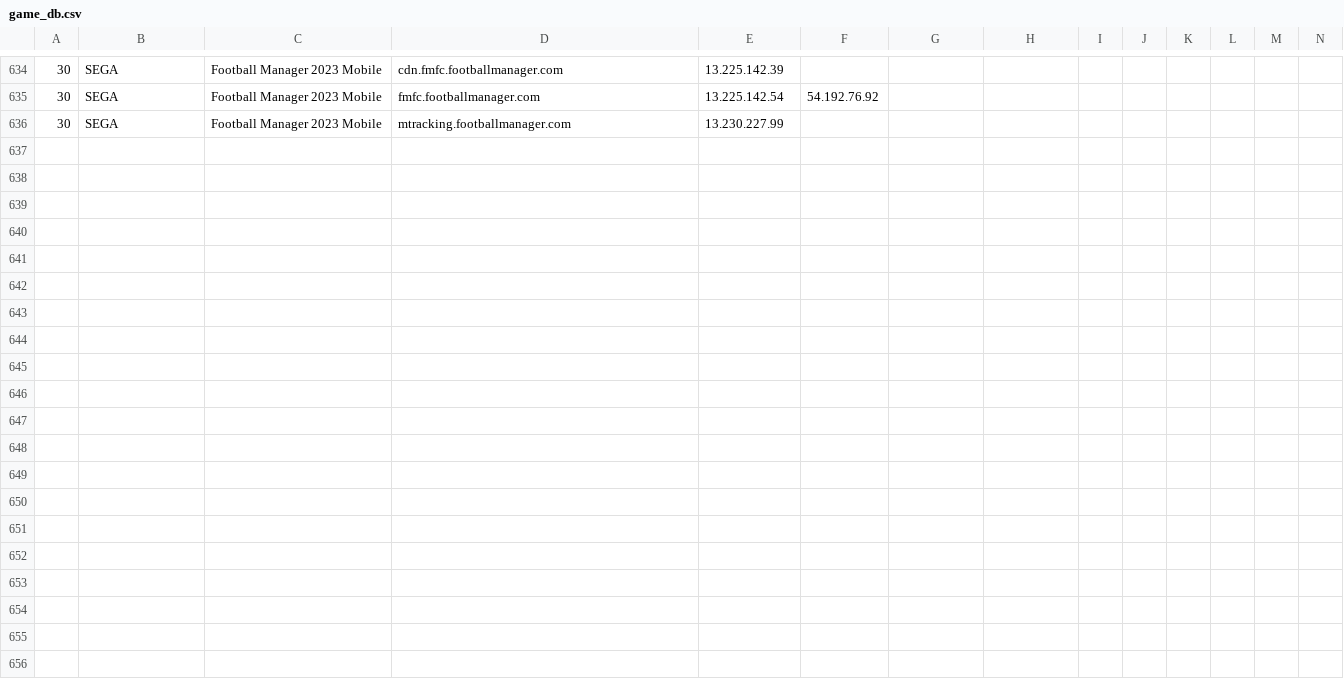
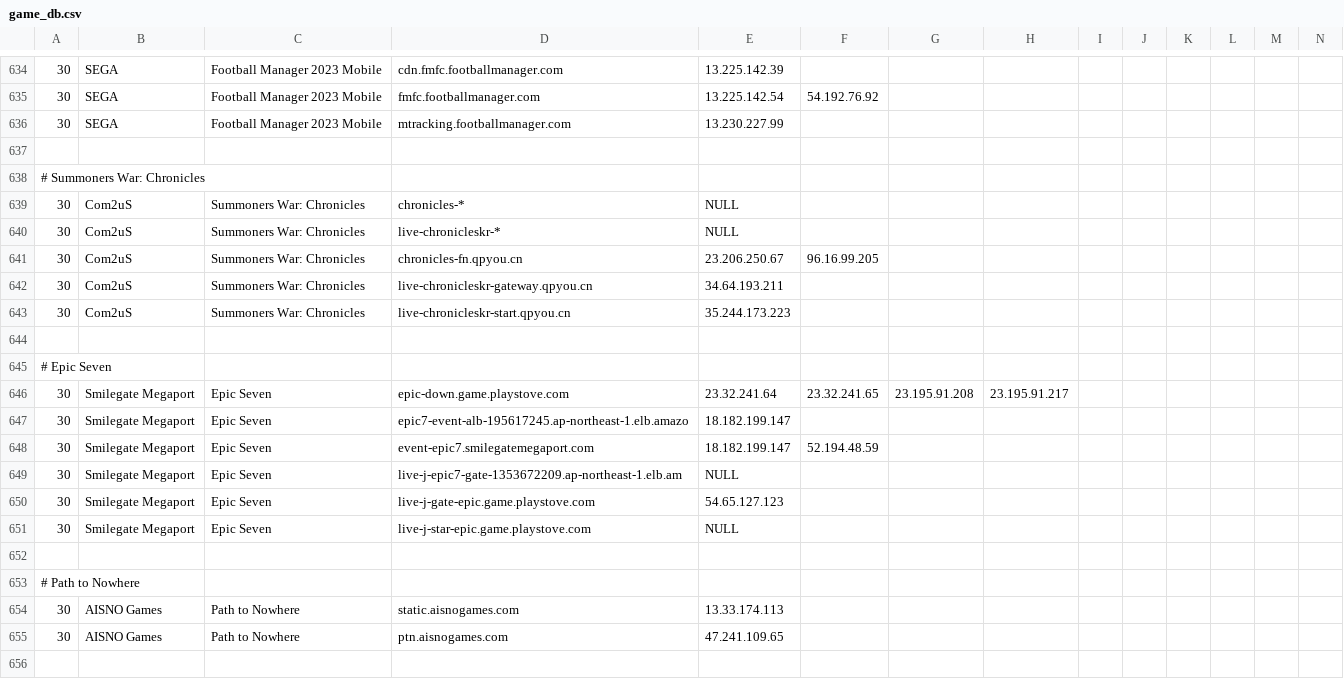
Before and after one commit to zeroistfilm/Shell_Parser, a CSV file: game_db.csv, drawn as a sheet; only a part is shown, gaps mark what is left out; rows hold the shown columns only; the diff covers the shown part only; the diff names each change by its address in the sheet, - before the commit and + after, or states it on an @@ line.

Commit message:
Add Summoners, Epic, 무기미도, 니케, 트리오브세이비어M
Signed-off-by: Henry Choi <wschd770@gmail.com>

```diff
--- a/game_db.csv
+++ b/game_db.csv
+row 637: (empty)
+row 638: # Summoners War: Chronicles
+row 639: 30 | Com2uS | Summoners War: Chronicles | chronicles-* | NULL
+row 640: 30 | Com2uS | Summoners War: Chronicles | live-chronicleskr-* | NULL
+row 641: 30 | Com2uS | Summoners War: Chronicles | chronicles-fn.qpyou.cn | 23.206.250.67 | 96.16.99.205
+row 642: 30 | Com2uS | Summoners War: Chronicles | live-chronicleskr-gateway.qpyou.cn | 34.64.193.211
+row 643: 30 | Com2uS | Summoners War: Chronicles | live-chronicleskr-start.qpyou.cn | 35.244.173.223
+row 644: (empty)
+row 645: # Epic Seven
+row 646: 30 | Smilegate Megaport | Epic Seven | epic-down.game.playstove.com | 23.32.241.64 | 23.32.241.65 | 23.195.91.208 | 23.195.91.217
+row 647: 30 | Smilegate Megaport | Epic Seven | epic7-event-alb-195617245.ap-northeast-1.elb.amazo | 18.182.199.147
+row 648: 30 | Smilegate Megaport | Epic Seven | event-epic7.smilegatemegaport.com | 18.182.199.147 | 52.194.48.59
+row 649: 30 | Smilegate Megaport | Epic Seven | live-j-epic7-gate-1353672209.ap-northeast-1.elb.am | NULL
+row 650: 30 | Smilegate Megaport | Epic Seven | live-j-gate-epic.game.playstove.com | 54.65.127.123
+row 651: 30 | Smilegate Megaport | Epic Seven | live-j-star-epic.game.playstove.com | NULL
+row 652: (empty)
+row 653: # Path to Nowhere
+row 654: 30 | AISNO Games | Path to Nowhere | static.aisnogames.com | 13.33.174.113
+row 655: 30 | AISNO Games | Path to Nowhere | ptn.aisnogames.com | 47.241.109.65
+row 656: (empty)
```
Also changed, not shown: 10 added rows elsewhere in this file.
